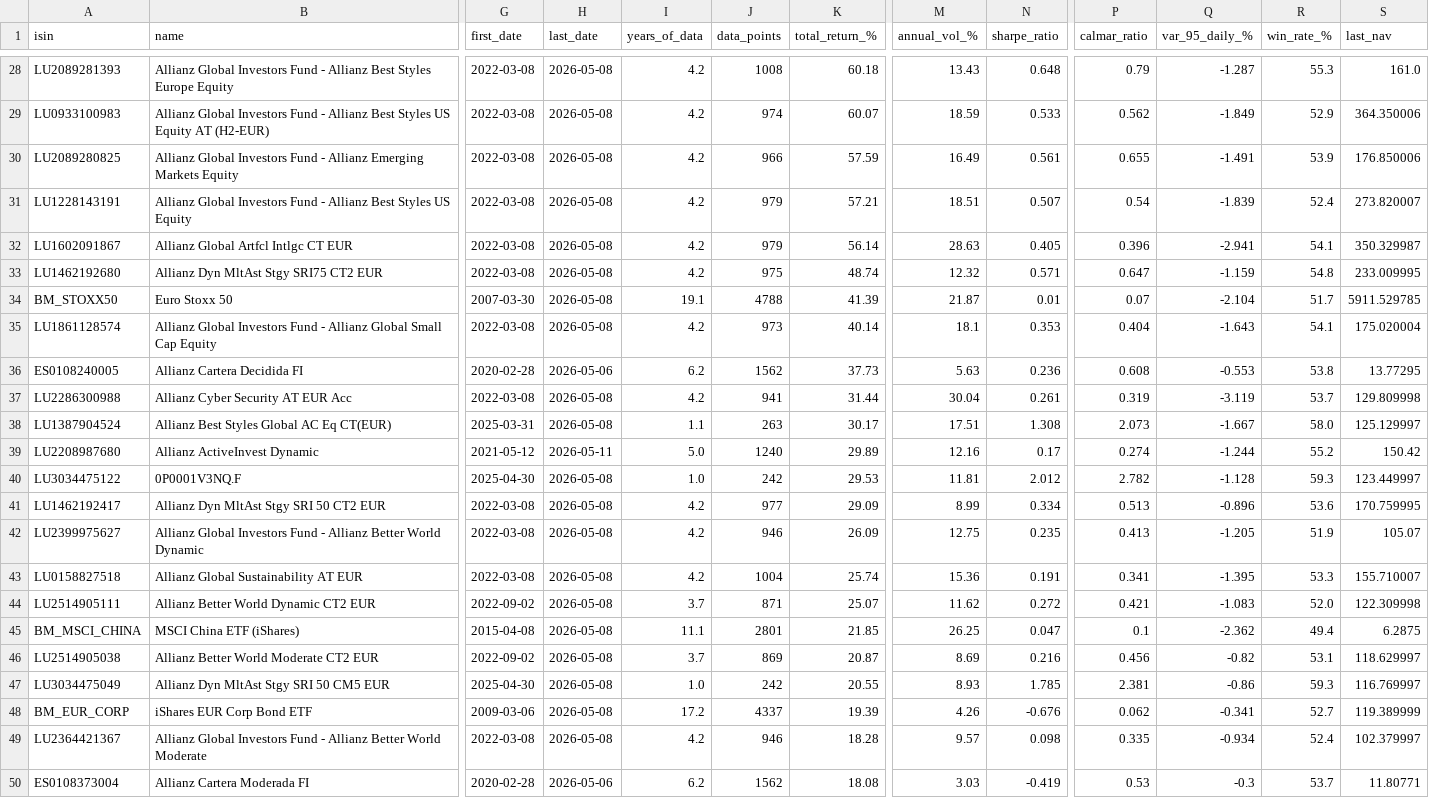
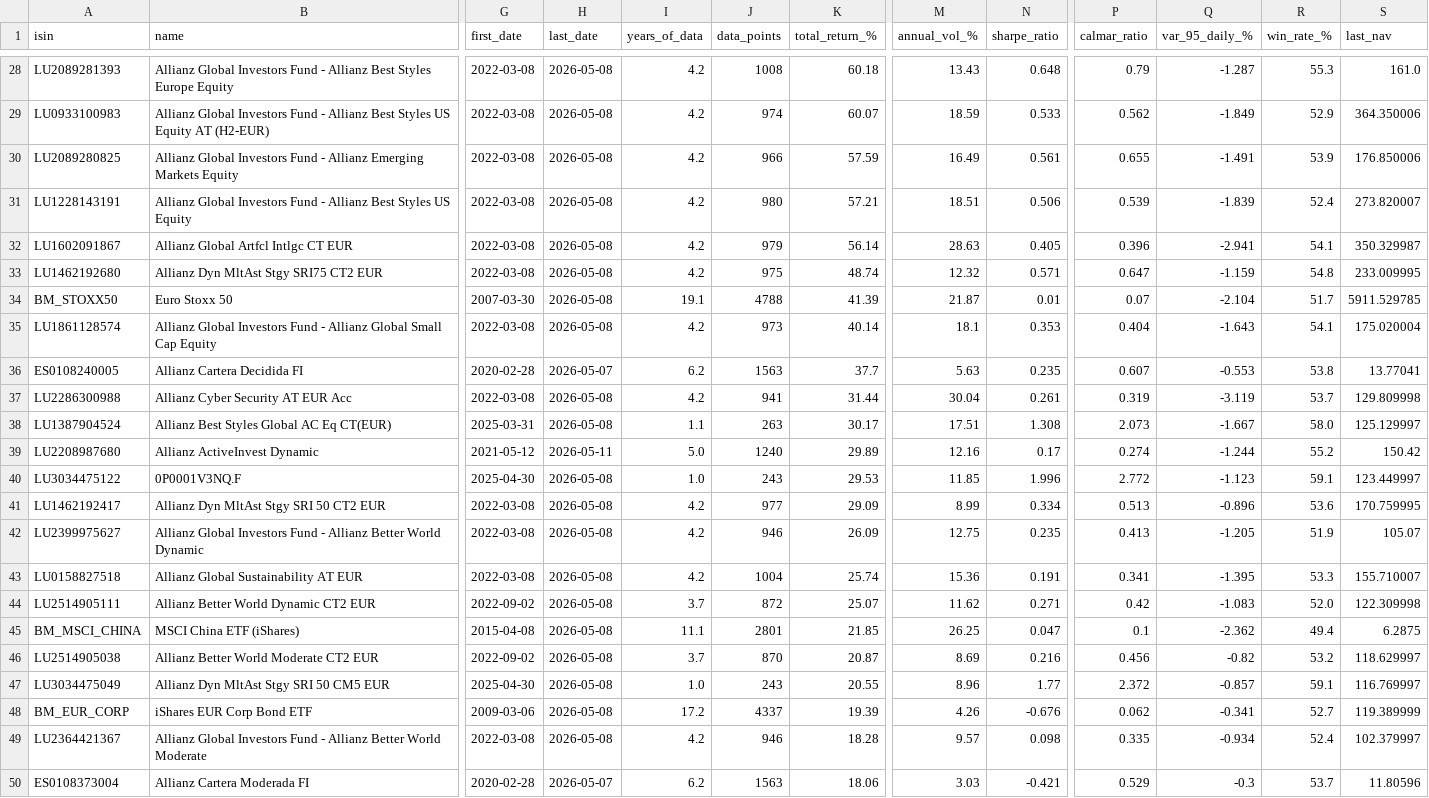
Before and after one commit to aleixtrull/allianz-fund-terminal, a CSV file: data/nav_summary.csv, drawn as a sheet; only a part is shown, gaps mark what is left out; the diff covers the shown part only; the diff names each change by its address in the sheet, - before the commit and + after, or states it on an @@ line.

```diff
--- a/data/nav_summary.csv
+++ b/data/nav_summary.csv
-J31 (data_points): 979
+J31 (data_points): 980
-N31 (sharpe_ratio): 0.507
+N31 (sharpe_ratio): 0.506
-P31 (calmar_ratio): 0.54
+P31 (calmar_ratio): 0.539
-H36 (last_date): 2026-05-06
+H36 (last_date): 2026-05-07
-J36 (data_points): 1562
+J36 (data_points): 1563
-K36 (total_return_%): 37.73
+K36 (total_return_%): 37.7
-N36 (sharpe_ratio): 0.236
+N36 (sharpe_ratio): 0.235
-P36 (calmar_ratio): 0.608
+P36 (calmar_ratio): 0.607
-S36 (last_nav): 13.77295
+S36 (last_nav): 13.77041
-J40 (data_points): 242
+J40 (data_points): 243
-M40 (annual_vol_%): 11.81
+M40 (annual_vol_%): 11.85
-N40 (sharpe_ratio): 2.012
+N40 (sharpe_ratio): 1.996
-P40 (calmar_ratio): 2.782
+P40 (calmar_ratio): 2.772
-Q40 (var_95_daily_%): -1.128
+Q40 (var_95_daily_%): -1.123
-R40 (win_rate_%): 59.3
+R40 (win_rate_%): 59.1
-J44 (data_points): 871
+J44 (data_points): 872
-N44 (sharpe_ratio): 0.272
+N44 (sharpe_ratio): 0.271
-P44 (calmar_ratio): 0.421
+P44 (calmar_ratio): 0.42
-J46 (data_points): 869
+J46 (data_points): 870
-R46 (win_rate_%): 53.1
+R46 (win_rate_%): 53.2
-J47 (data_points): 242
+J47 (data_points): 243
-M47 (annual_vol_%): 8.93
+M47 (annual_vol_%): 8.96
-N47 (sharpe_ratio): 1.785
+N47 (sharpe_ratio): 1.77
-P47 (calmar_ratio): 2.381
+P47 (calmar_ratio): 2.372
-Q47 (var_95_daily_%): -0.86
+Q47 (var_95_daily_%): -0.857
-R47 (win_rate_%): 59.3
+R47 (win_rate_%): 59.1
-H50 (last_date): 2026-05-06
+H50 (last_date): 2026-05-07
-J50 (data_points): 1562
+J50 (data_points): 1563
-K50 (total_return_%): 18.08
+K50 (total_return_%): 18.06
-N50 (sharpe_ratio): -0.419
+N50 (sharpe_ratio): -0.421
-P50 (calmar_ratio): 0.53
+P50 (calmar_ratio): 0.529
-S50 (last_nav): 11.80771
+S50 (last_nav): 11.80596
```
Also changed, not shown: 79 edited cells elsewhere in this file, 1 other file.
